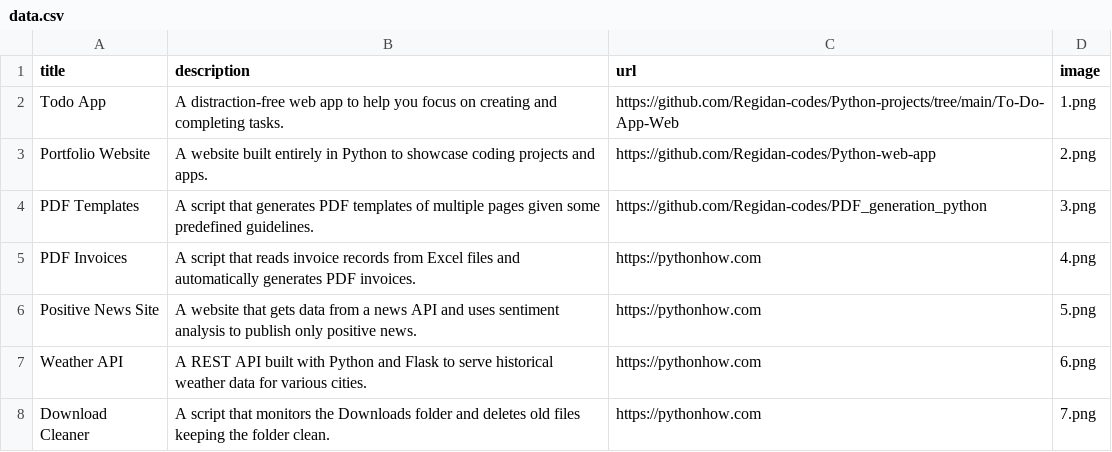
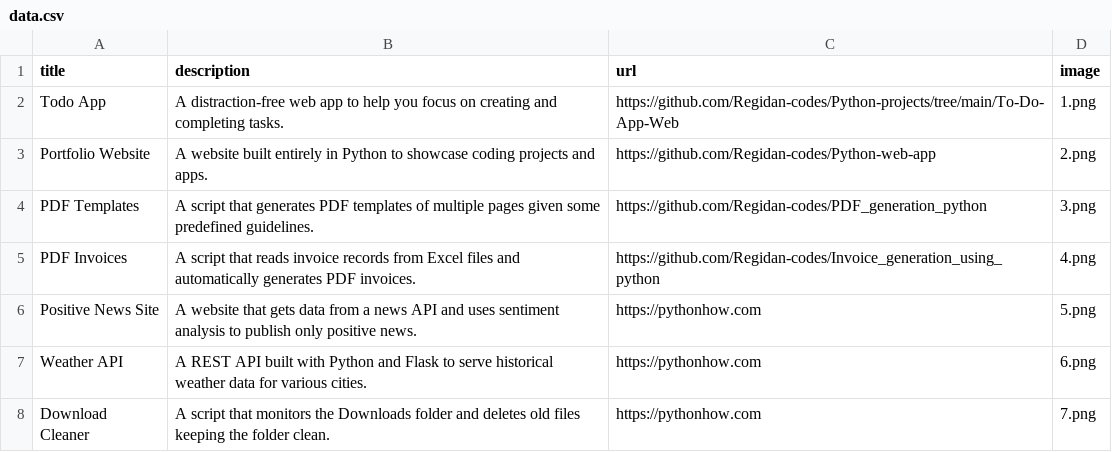
Before and after one commit to Regidan-codes/Python-web-app, a CSV file: data.csv, drawn as a sheet; only a part is shown.

Commit message:
changes made to csv

```diff
--- a/data.csv
+++ b/data.csv
@@ -4,3 +4,3 @@ Portfolio Website;A website built entirely in Python to showcase coding projects
 PDF Templates;A script that generates PDF templates of multiple pages given some predefined guidelines.;https://github.com/Regidan-codes/PDF_generation_python;3.png
-PDF Invoices;A script that reads invoice records from Excel files and automatically generates PDF invoices.;https://pythonhow.com;4.png
+PDF Invoices;A script that reads invoice records from Excel files and automatically generates PDF invoices.;https://github.com/Regidan-codes/Invoice_generation_using_python;4.png
 Positive News Site;A website that gets data from a news API and uses sentiment analysis to publish only positive news.;https://pythonhow.com;5.png
```
